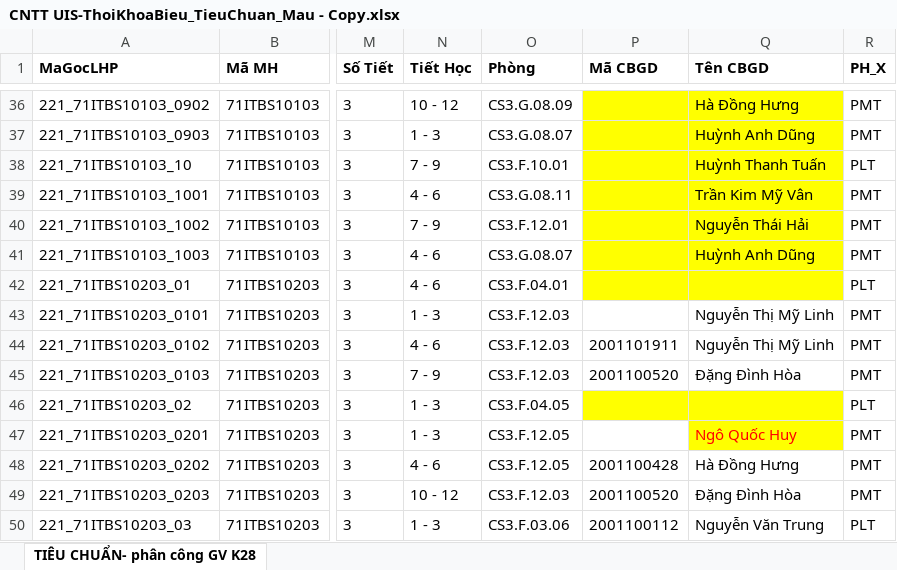
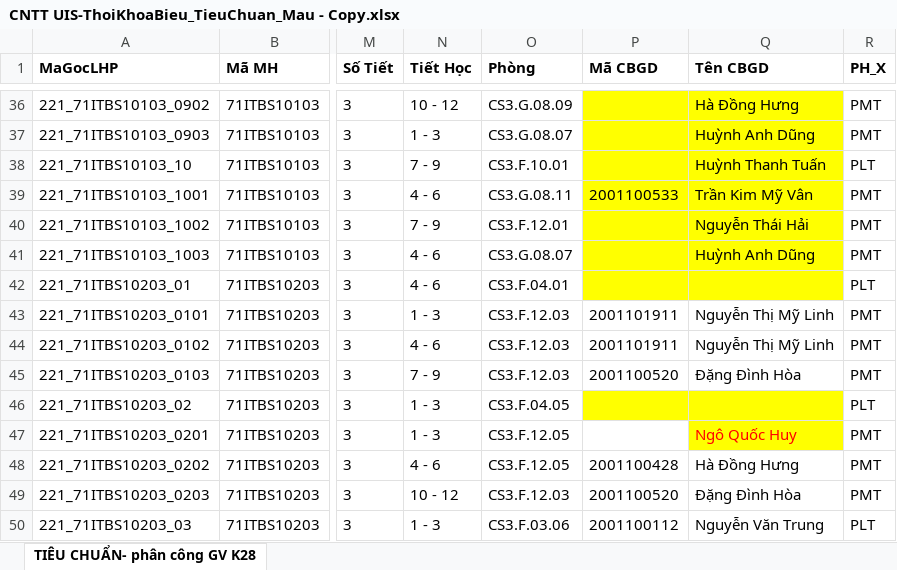
Before and after one commit to DuyNguyenOnTheMic/TeachingAssignmentManagement, an Excel workbook: TeachingAssignmentManagement/Uploads/CNTT UIS-ThoiKhoaBieu_TieuChuan_Mau - Copy.xlsx, sheet TIÊU CHUẨN- phân công GV K28, drawn as a sheet; only a part is shown, gaps mark what is left out; values as stored, in another font and other column widths than the file's, no borders; the diff covers the shown part only; the diff names each change by its address in the sheet, - before the commit and + after, or states it on an @@ line.

```diff
--- a/TeachingAssignmentManagement/Uploads/CNTT UIS-ThoiKhoaBieu_TieuChuan_Mau - Copy.xlsx (sheet TIÊU CHUẨN- phân công GV K28)
+++ b/TeachingAssignmentManagement/Uploads/CNTT UIS-ThoiKhoaBieu_TieuChuan_Mau - Copy.xlsx (sheet TIÊU CHUẨN- phân công GV K28)
-P39 (Mã CBGD): (empty)
+P39 (Mã CBGD): 2001100533
-P43 (Mã CBGD): (empty)
+P43 (Mã CBGD): 2001101911
```
Also changed, not shown: 25 edited cells and cell formats elsewhere in this sheet, 2 other files.
